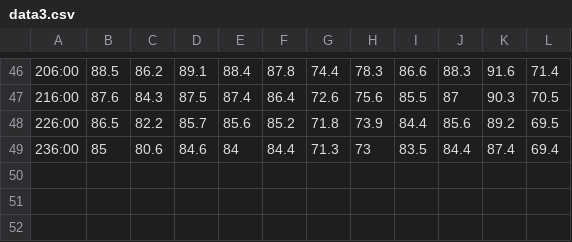
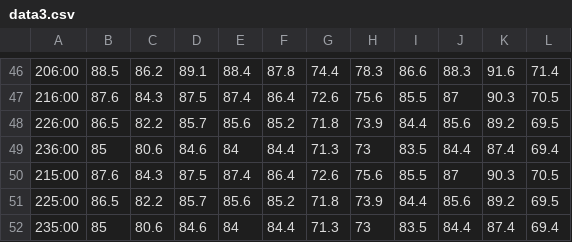
Before and after one commit to mclarke15/Viz_a3, a CSV file: data3.csv, drawn as a sheet; only a part is shown, gaps mark what is left out; the diff names each change by its address in the sheet, - before the commit and + after, or states it on an @@ line.

```diff
--- a/data3.csv
+++ b/data3.csv
+row 50: 215:00 | 87.6 | 84.3 | 87.5 | 87.4 | 86.4 | 72.6 | 75.6 | 85.5 | 87 | 90.3 | 70.5
+row 51: 225:00 | 86.5 | 82.2 | 85.7 | 85.6 | 85.2 | 71.8 | 73.9 | 84.4 | 85.6 | 89.2 | 69.5
+row 52: 235:00 | 85 | 80.6 | 84.6 | 84 | 84.4 | 71.3 | 73 | 83.5 | 84.4 | 87.4 | 69.4
```
Also changed, not shown: 7 other files.
